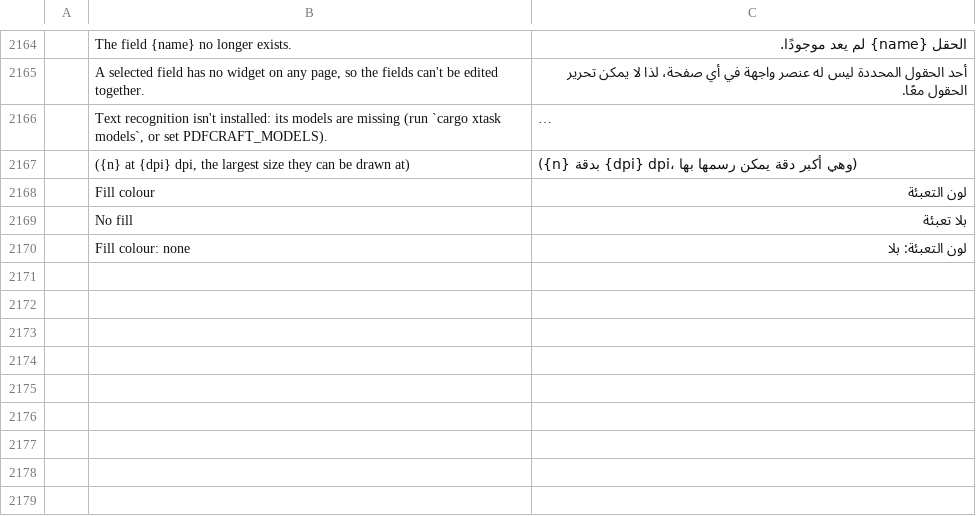
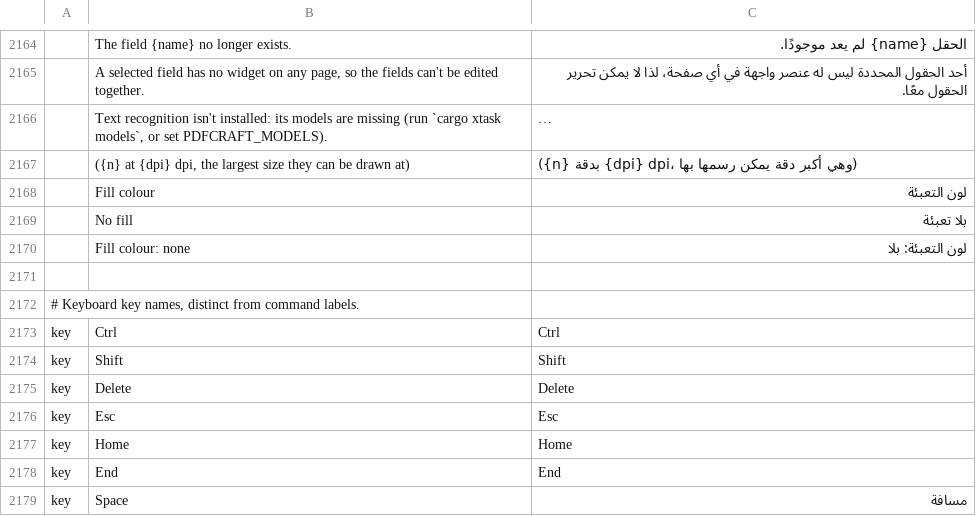
Before and after one commit to codyvogt/pdfcraft, a TSV file: crates/ui-egui/src/i18n/ar.tsv, drawn as a sheet; only a part is shown, gaps mark what is left out; long unchanged cells end in …; the diff names each change by its address in the sheet, - before the commit and + after, or states it on an @@ line.

```diff
--- a/crates/ui-egui/src/i18n/ar.tsv
+++ b/crates/ui-egui/src/i18n/ar.tsv
+row 2171: (empty)
+row 2172: # Keyboard key names, distinct from command labels.
+row 2173: key | Ctrl | Ctrl
+row 2174: key | Shift | Shift
+row 2175: key | Delete | Delete
+row 2176: key | Esc | Esc
+row 2177: key | Home | Home
+row 2178: key | End | End
+row 2179: key | Space | مسافة
```
Also changed, not shown: crates/ui-egui/src/i18n/bg.tsv, crates/ui-egui/src/i18n/de.tsv, 23 other files.
